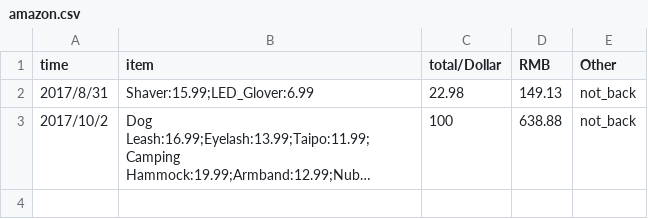
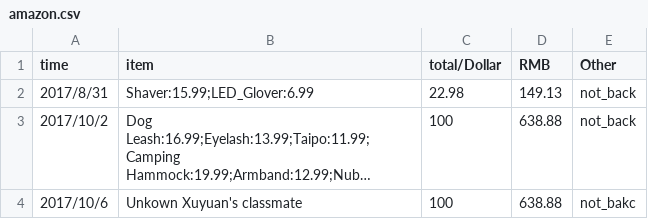
Before and after one commit to dushulang/Bills, a CSV file: amazon.csv, drawn as a sheet; long unchanged cells end in …; the diff names each change by its address in the sheet, - before the commit and + after, or states it on an @@ line.

Commit message:
Update amazon.csv

```diff
--- a/amazon.csv
+++ b/amazon.csv
+row 4: 2017/10/6 | Unkown Xuyuan's classmate | 100 | 638.88 | not_bakc
```
